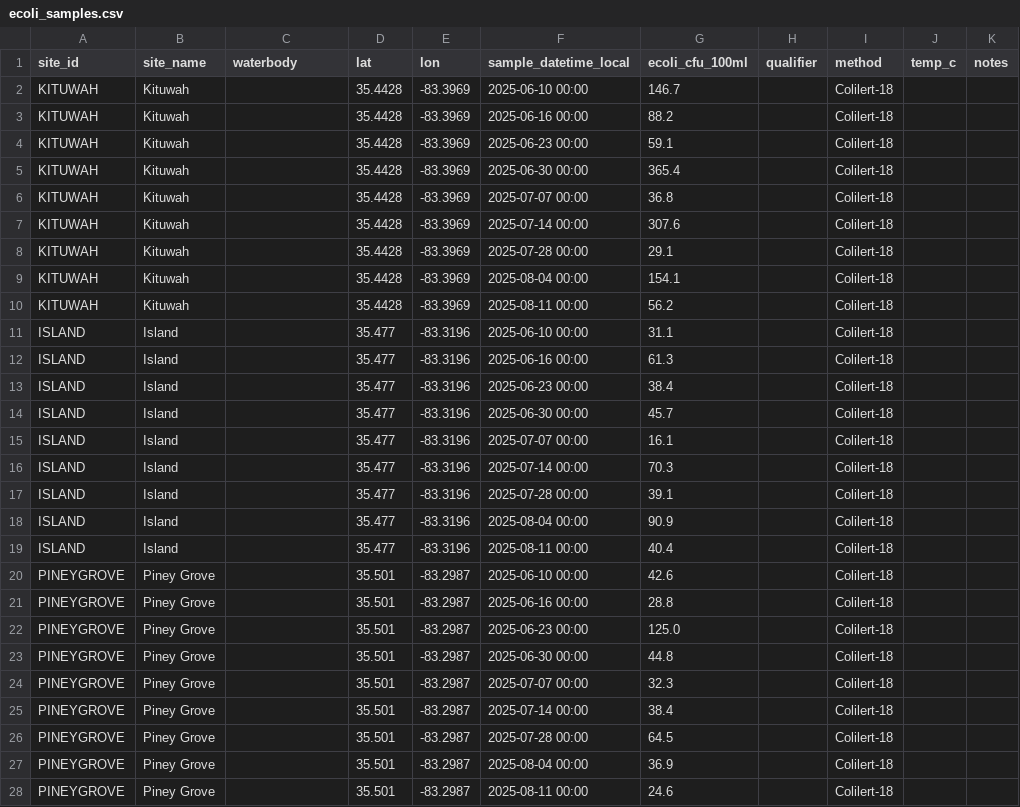
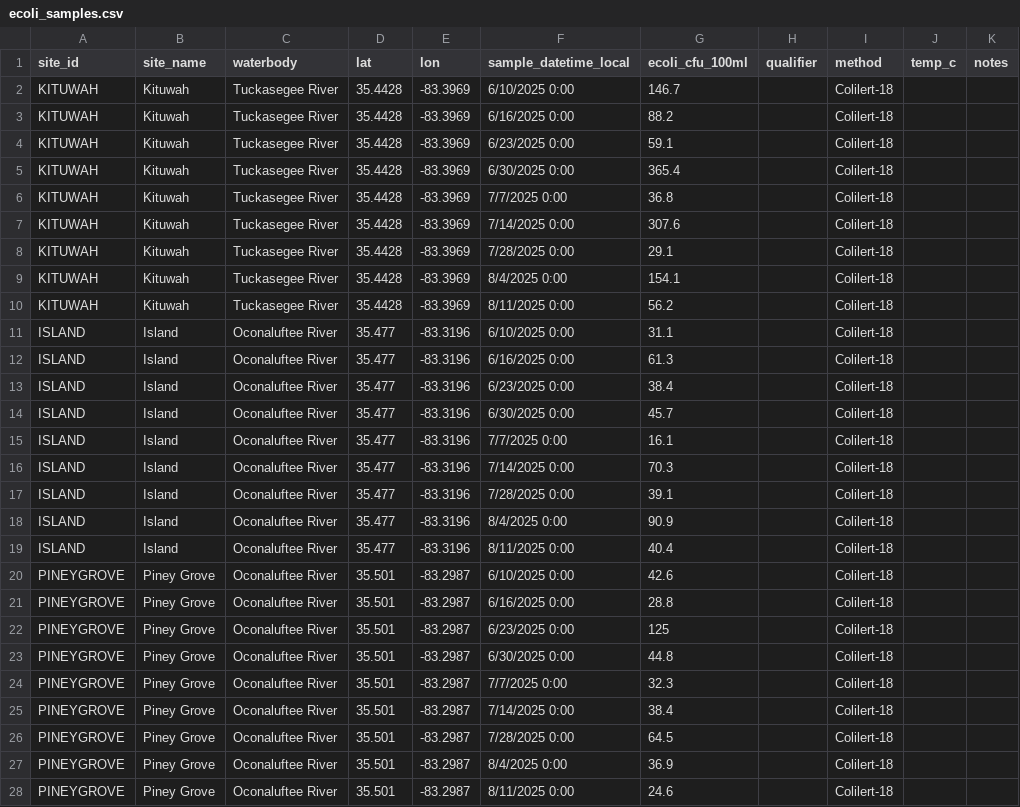
Before and after one commit to EBCIPHHS/ebci-ecoli-dashboard, a CSV file: data/ecoli_samples.csv, drawn as a sheet; only a part is shown; the diff covers the shown part only.

Commit message:
Updated Waterbody Locations 08182025

```diff
--- a/data/ecoli_samples.csv
+++ b/data/ecoli_samples.csv
@@ -1,28 +1,28 @@
 site_id,site_name,waterbody,lat,lon,sample_datetime_local,ecoli_cfu_100ml,qualifier,method,temp_c,notes
-KITUWAH,Kituwah,,35.4428,-83.3969,2025-06-10 00:00,146.7,,Colilert-18,,
-KITUWAH,Kituwah,,35.4428,-83.3969,2025-06-16 00:00,88.2,,Colilert-18,,
-KITUWAH,Kituwah,,35.4428,-83.3969,2025-06-23 00:00,59.1,,Colilert-18,,
-KITUWAH,Kituwah,,35.4428,-83.3969,2025-06-30 00:00,365.4,,Colilert-18,,
-KITUWAH,Kituwah,,35.4428,-83.3969,2025-07-07 00:00,36.8,,Colilert-18,,
-KITUWAH,Kituwah,,35.4428,-83.3969,2025-07-14 00:00,307.6,,Colilert-18,,
-KITUWAH,Kituwah,,35.4428,-83.3969,2025-07-28 00:00,29.1,,Colilert-18,,
-KITUWAH,Kituwah,,35.4428,-83.3969,2025-08-04 00:00,154.1,,Colilert-18,,
-KITUWAH,Kituwah,,35.4428,-83.3969,2025-08-11 00:00,56.2,,Colilert-18,,
-ISLAND,Island,,35.477,-83.3196,2025-06-10 00:00,31.1,,Colilert-18,,
-ISLAND,Island,,35.477,-83.3196,2025-06-16 00:00,61.3,,Colilert-18,,
-ISLAND,Island,,35.477,-83.3196,2025-06-23 00:00,38.4,,Colilert-18,,
-ISLAND,Island,,35.477,-83.3196,2025-06-30 00:00,45.7,,Colilert-18,,
-ISLAND,Island,,35.477,-83.3196,2025-07-07 00:00,16.1,,Colilert-18,,
-ISLAND,Island,,35.477,-83.3196,2025-07-14 00:00,70.3,,Colilert-18,,
-ISLAND,Island,,35.477,-83.3196,2025-07-28 00:00,39.1,,Colilert-18,,
-ISLAND,Island,,35.477,-83.3196,2025-08-04 00:00,90.9,,Colilert-18,,
-ISLAND,Island,,35.477,-83.3196,2025-08-11 00:00,40.4,,Colilert-18,,
-PINEYGROVE,Piney Grove,,35.501,-83.2987,2025-06-10 00:00,42.6,,Colilert-18,,
-PINEYGROVE,Piney Grove,,35.501,-83.2987,2025-06-16 00:00,28.8,,Colilert-18,,
-PINEYGROVE,Piney Grove,,35.501,-83.2987,2025-06-23 00:00,125.0,,Colilert-18,,
-PINEYGROVE,Piney Grove,,35.501,-83.2987,2025-06-30 00:00,44.8,,Colilert-18,,
-PINEYGROVE,Piney Grove,,35.501,-83.2987,2025-07-07 00:00,32.3,,Colilert-18,,
-PINEYGROVE,Piney Grove,,35.501,-83.2987,2025-07-14 00:00,38.4,,Colilert-18,,
-PINEYGROVE,Piney Grove,,35.501,-83.2987,2025-07-28 00:00,64.5,,Colilert-18,,
-PINEYGROVE,Piney Grove,,35.501,-83.2987,2025-08-04 00:00,36.9,,Colilert-18,,
-PINEYGROVE,Piney Grove,,35.501,-83.2987,2025-08-11 00:00,24.6,,Colilert-18,,
+KITUWAH,Kituwah,Tuckasegee River,35.4428,-83.3969,6/10/2025 0:00,146.7,,Colilert-18,,
+KITUWAH,Kituwah,Tuckasegee River,35.4428,-83.3969,6/16/2025 0:00,88.2,,Colilert-18,,
+KITUWAH,Kituwah,Tuckasegee River,35.4428,-83.3969,6/23/2025 0:00,59.1,,Colilert-18,,
+KITUWAH,Kituwah,Tuckasegee River,35.4428,-83.3969,6/30/2025 0:00,365.4,,Colilert-18,,
+KITUWAH,Kituwah,Tuckasegee River,35.4428,-83.3969,7/7/2025 0:00,36.8,,Colilert-18,,
+KITUWAH,Kituwah,Tuckasegee River,35.4428,-83.3969,7/14/2025 0:00,307.6,,Colilert-18,,
+KITUWAH,Kituwah,Tuckasegee River,35.4428,-83.3969,7/28/2025 0:00,29.1,,Colilert-18,,
+KITUWAH,Kituwah,Tuckasegee River,35.4428,-83.3969,8/4/2025 0:00,154.1,,Colilert-18,,
+KITUWAH,Kituwah,Tuckasegee River,35.4428,-83.3969,8/11/2025 0:00,56.2,,Colilert-18,,
+ISLAND,Island,Oconaluftee River,35.477,-83.3196,6/10/2025 0:00,31.1,,Colilert-18,,
+ISLAND,Island,Oconaluftee River,35.477,-83.3196,6/16/2025 0:00,61.3,,Colilert-18,,
+ISLAND,Island,Oconaluftee River,35.477,-83.3196,6/23/2025 0:00,38.4,,Colilert-18,,
+ISLAND,Island,Oconaluftee River,35.477,-83.3196,6/30/2025 0:00,45.7,,Colilert-18,,
+ISLAND,Island,Oconaluftee River,35.477,-83.3196,7/7/2025 0:00,16.1,,Colilert-18,,
+ISLAND,Island,Oconaluftee River,35.477,-83.3196,7/14/2025 0:00,70.3,,Colilert-18,,
+ISLAND,Island,Oconaluftee River,35.477,-83.3196,7/28/2025 0:00,39.1,,Colilert-18,,
+ISLAND,Island,Oconaluftee River,35.477,-83.3196,8/4/2025 0:00,90.9,,Colilert-18,,
+ISLAND,Island,Oconaluftee River,35.477,-83.3196,8/11/2025 0:00,40.4,,Colilert-18,,
+PINEYGROVE,Piney Grove,Oconaluftee River,35.501,-83.2987,6/10/2025 0:00,42.6,,Colilert-18,,
+PINEYGROVE,Piney Grove,Oconaluftee River,35.501,-83.2987,6/16/2025 0:00,28.8,,Colilert-18,,
+PINEYGROVE,Piney Grove,Oconaluftee River,35.501,-83.2987,6/23/2025 0:00,125,,Colilert-18,,
+PINEYGROVE,Piney Grove,Oconaluftee River,35.501,-83.2987,6/30/2025 0:00,44.8,,Colilert-18,,
+PINEYGROVE,Piney Grove,Oconaluftee River,35.501,-83.2987,7/7/2025 0:00,32.3,,Colilert-18,,
+PINEYGROVE,Piney Grove,Oconaluftee River,35.501,-83.2987,7/14/2025 0:00,38.4,,Colilert-18,,
+PINEYGROVE,Piney Grove,Oconaluftee River,35.501,-83.2987,7/28/2025 0:00,64.5,,Colilert-18,,
+PINEYGROVE,Piney Grove,Oconaluftee River,35.501,-83.2987,8/4/2025 0:00,36.9,,Colilert-18,,
+PINEYGROVE,Piney Grove,Oconaluftee River,35.501,-83.2987,8/11/2025 0:00,24.6,,Colilert-18,,
```
Also changed, not shown: 144 edited cells elsewhere in this file.
